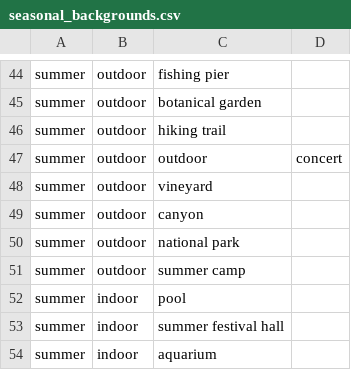
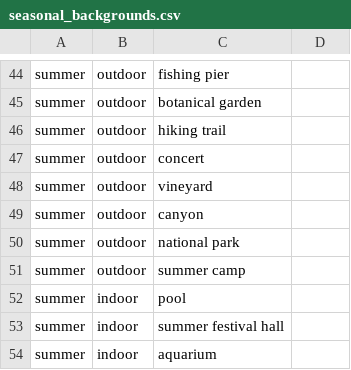
Before and after one commit to raspie10032/RS-Seasonal-Prompt-Generator, a CSV file: data/seasonal_backgrounds.csv, drawn as a sheet; only a part is shown, gaps mark what is left out.

```diff
--- a/data/seasonal_backgrounds.csv
+++ b/data/seasonal_backgrounds.csv
@@ -46,3 +46,3 @@ summer,outdoor,botanical garden
 summer,outdoor,hiking trail
-summer,outdoor,outdoor,concert
+summer,outdoor,concert
 summer,outdoor,vineyard
```
Also changed, not shown: data/additional_situations.csv, data/seasonal_fashion.csv, 3 other files.
